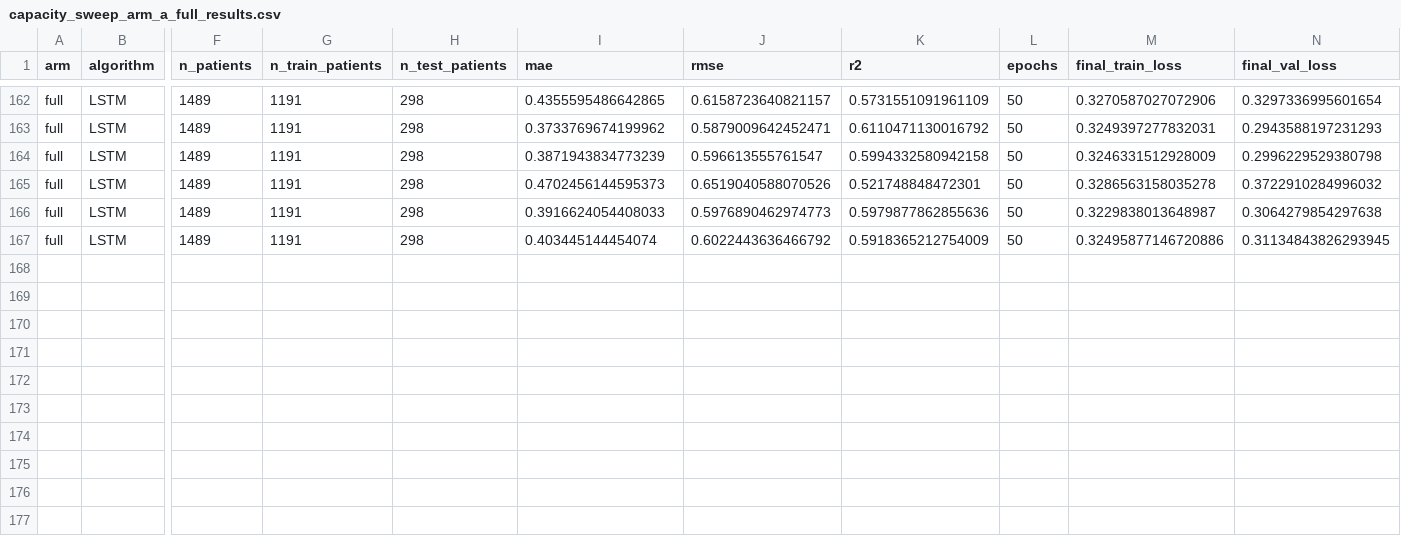
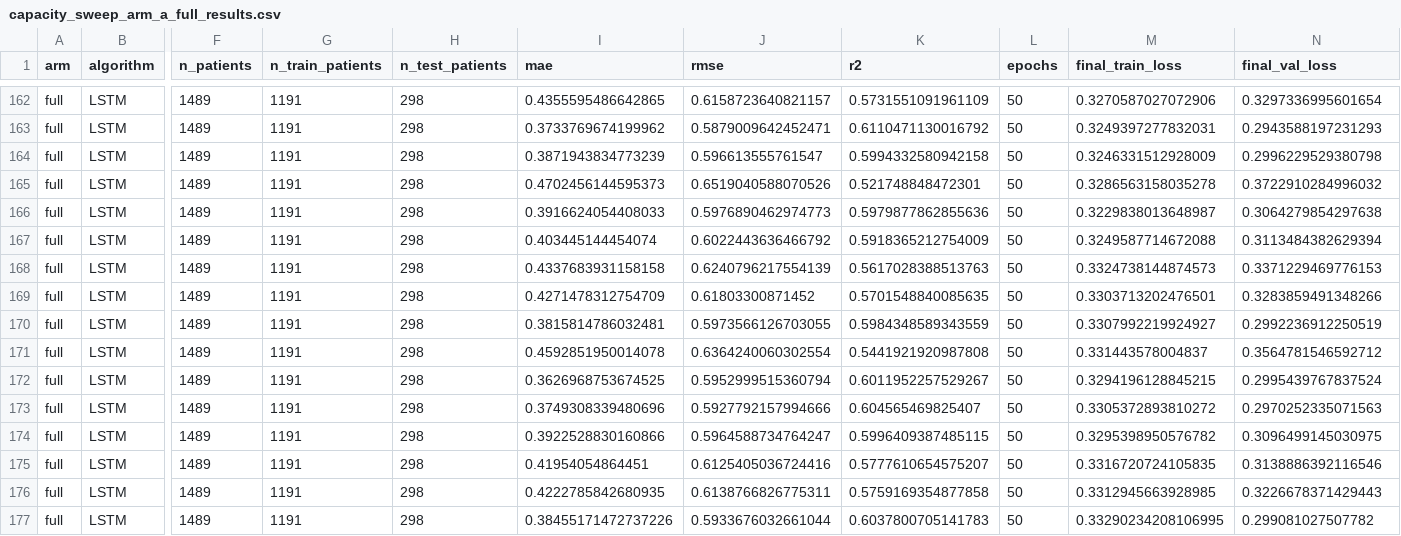
Before and after one commit to cmorris2945/icu_sedation_digital_twin_research, a CSV file: capacity_sweep_arm_a_full_results.csv, drawn as a sheet; only a part is shown, gaps mark what is left out; rows hold the shown columns only; the diff names each change by its address in the sheet, - before the commit and + after, or states it on an @@ line.

Commit message:
Document EC50 fix, manuscript sync, and three-arm sweep provenance

```diff
--- a/capacity_sweep_arm_a_full_results.csv
+++ b/capacity_sweep_arm_a_full_results.csv
-M167 (final_train_loss): 0.32495877146720886
+M167 (final_train_loss): 0.3249587714672088
-N167 (final_val_loss): 0.31134843826293945
+N167 (final_val_loss): 0.3113484382629394
+row 168: full | LSTM | 1489 | 1191 | 298 | 0.4337683931158158 | 0.6240796217554139 | 0.5617028388513763 | 50 | 0.3324738144874573 | 0.3371229469776153
+row 169: full | LSTM | 1489 | 1191 | 298 | 0.4271478312754709 | 0.61803300871452 | 0.5701548840085635 | 50 | 0.3303713202476501 | 0.3283859491348266
+row 170: full | LSTM | 1489 | 1191 | 298 | 0.3815814786032481 | 0.5973566126703055 | 0.5984348589343559 | 50 | 0.3307992219924927 | 0.2992236912250519
+row 171: full | LSTM | 1489 | 1191 | 298 | 0.4592851950014078 | 0.6364240060302554 | 0.5441921920987808 | 50 | 0.331443578004837 | 0.3564781546592712
+row 172: full | LSTM | 1489 | 1191 | 298 | 0.3626968753674525 | 0.5952999515360794 | 0.6011952257529267 | 50 | 0.3294196128845215 | 0.2995439767837524
+row 173: full | LSTM | 1489 | 1191 | 298 | 0.3749308339480696 | 0.5927792157994666 | 0.604565469825407 | 50 | 0.3305372893810272 | 0.2970252335071563
+row 174: full | LSTM | 1489 | 1191 | 298 | 0.3922528830160866 | 0.5964588734764247 | 0.5996409387485115 | 50 | 0.3295398950576782 | 0.3096499145030975
+row 175: full | LSTM | 1489 | 1191 | 298 | 0.41954054864451 | 0.6125405036724416 | 0.5777610654575207 | 50 | 0.3316720724105835 | 0.3138886392116546
+row 176: full | LSTM | 1489 | 1191 | 298 | 0.4222785842680935 | 0.6138766826775311 | 0.5759169354877858 | 50 | 0.3312945663928985 | 0.3226678371429443
+row 177: full | LSTM | 1489 | 1191 | 298 | 0.38455171472737226 | 0.5933676032661044 | 0.6037800705141783 | 50 | 0.33290234208106995 | 0.299081027507782
```
Also changed, not shown: cohort_baseline_comparison.csv, cohort_correlations.csv, 42 other files.
